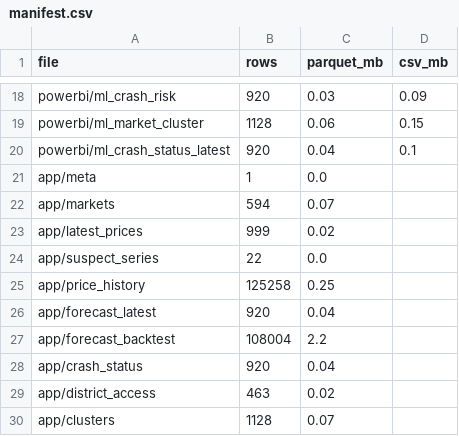
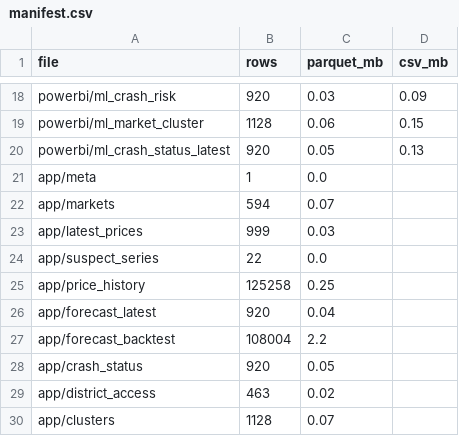
Before and after one commit to AbhijaySinghPanwar/MANDI_PULSE, a CSV file: exports/manifest.csv, drawn as a sheet; only a part is shown, gaps mark what is left out.

```diff
--- a/exports/manifest.csv
+++ b/exports/manifest.csv
@@ -19,6 +19,6 @@ powerbi/ml_crash_risk,920,0.03,0.09
 powerbi/ml_market_cluster,1128,0.06,0.15
-powerbi/ml_crash_status_latest,920,0.04,0.1
+powerbi/ml_crash_status_latest,920,0.05,0.13
 app/meta,1,0.0,
 app/markets,594,0.07,
-app/latest_prices,999,0.02,
+app/latest_prices,999,0.03,
 app/suspect_series,22,0.0,
@@ -27,3 +27,3 @@ app/forecast_latest,920,0.04,
 app/forecast_backtest,108004,2.2,
-app/crash_status,920,0.04,
+app/crash_status,920,0.05,
 app/district_access,463,0.02,
```
Also changed, not shown: 7 other files.
